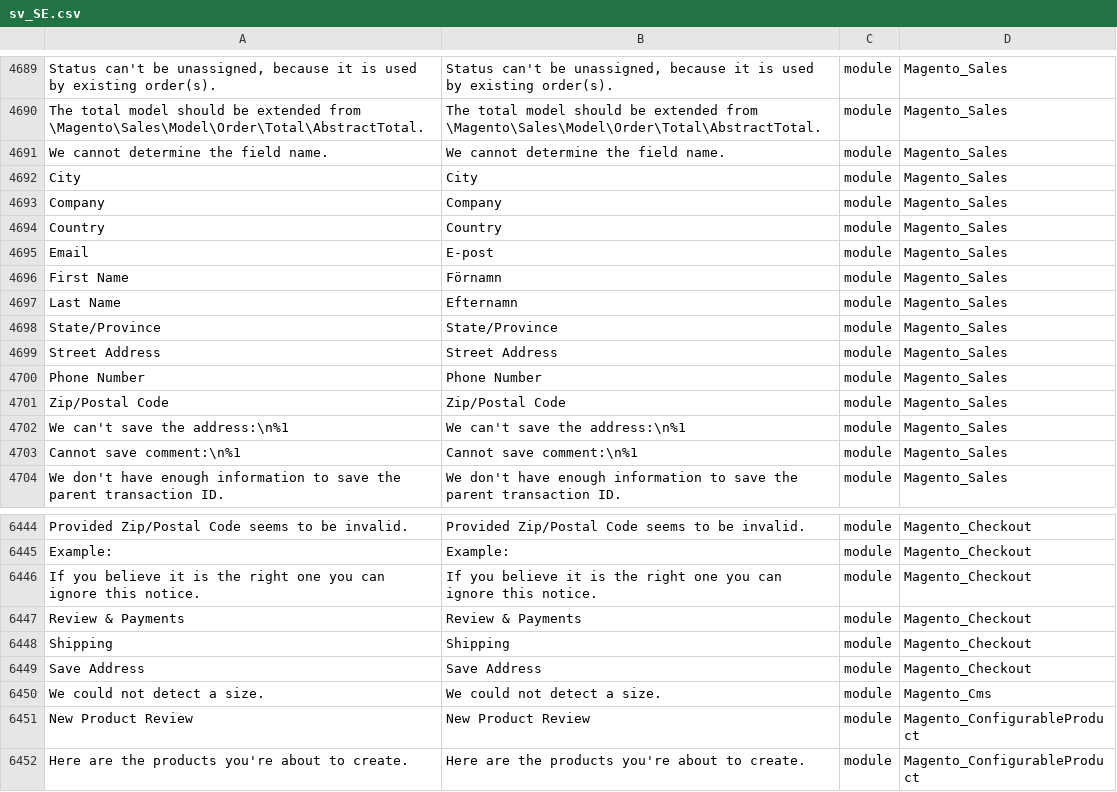
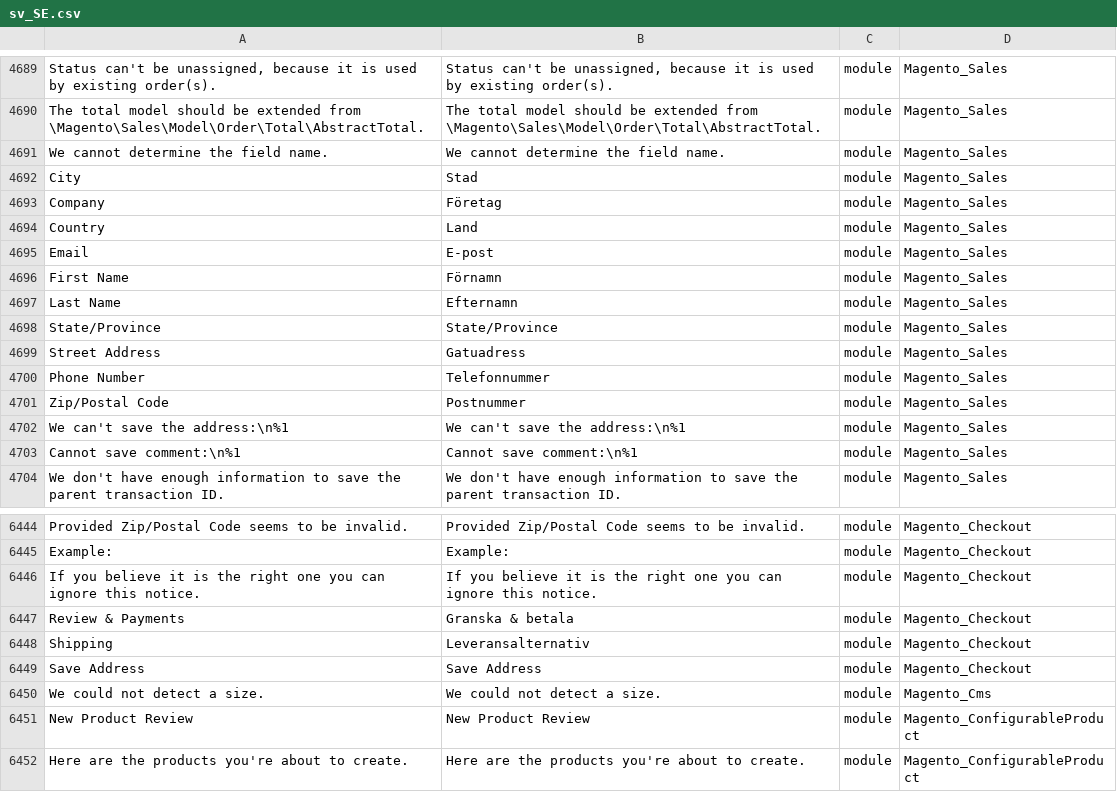
Before and after one commit to codepeak/magento2-sv_SE, a CSV file: sv_SE.csv, drawn as a sheet; only a part is shown, gaps mark what is left out; the diff names each change by its address in the sheet, - before the commit and + after, or states it on an @@ line.

Commit message:
More updates

```diff
--- a/sv_SE.csv
+++ b/sv_SE.csv
-B4692: City
+B4692: Stad
-B4693: Company
+B4693: Företag
-B4694: Country
+B4694: Land
-B4699: Street Address
+B4699: Gatuadress
-B4700: Phone Number
+B4700: Telefonnummer
-B4701: Zip/Postal Code
+B4701: Postnummer
-B6447: Review & Payments
+B6447: Granska & betala
-B6448: Shipping
+B6448: Leveransalternativ
```
